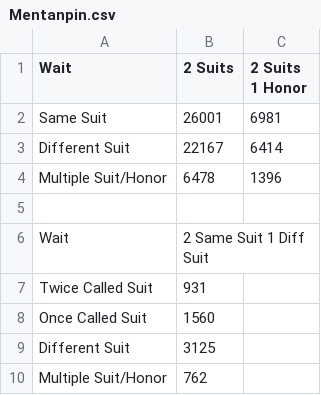
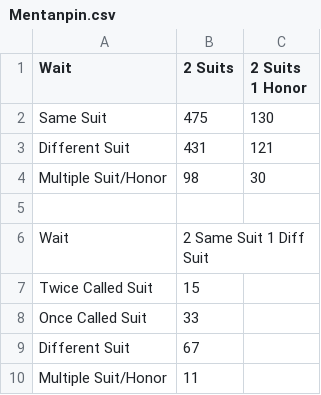
Before and after one commit to chienshyong/houou-statistics, a CSV file: results/Mentanpin.csv, drawn as a sheet.

```diff
--- a/results/Mentanpin.csv
+++ b/results/Mentanpin.csv
@@ -1,10 +1,10 @@
 Wait,2 Suits,2 Suits 1 Honor
-Same Suit,26001,6981,
-Different Suit,22167,6414,
-Multiple Suit/Honor,6478,1396
+Same Suit,475,130,
+Different Suit,431,121,
+Multiple Suit/Honor,98,30
 
 Wait,2 Same Suit 1 Diff Suit
-Twice Called Suit,931,
-Once Called Suit,1560,
-Different Suit,3125,
-Multiple Suit/Honor,762,
+Twice Called Suit,15,
+Once Called Suit,33,
+Different Suit,67,
+Multiple Suit/Honor,11,
```
Also changed, not shown: 4 other files.
